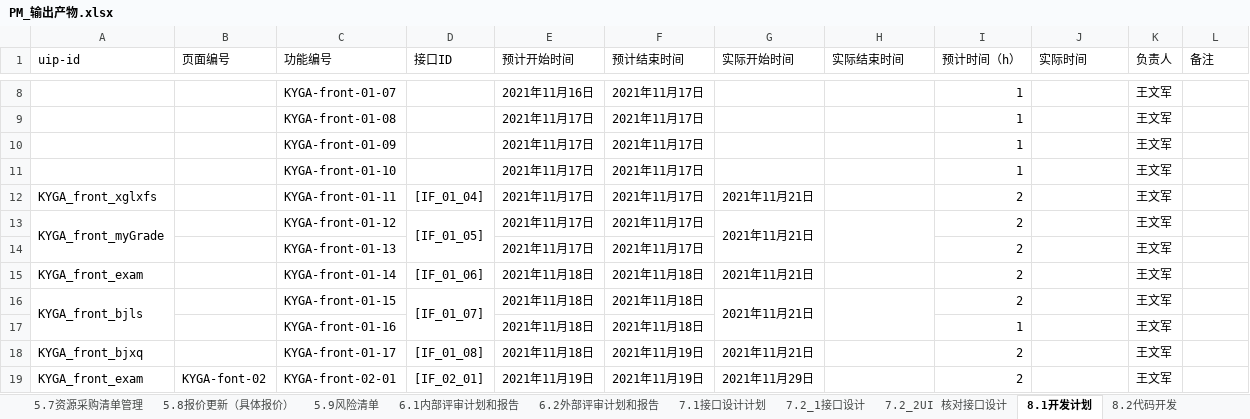
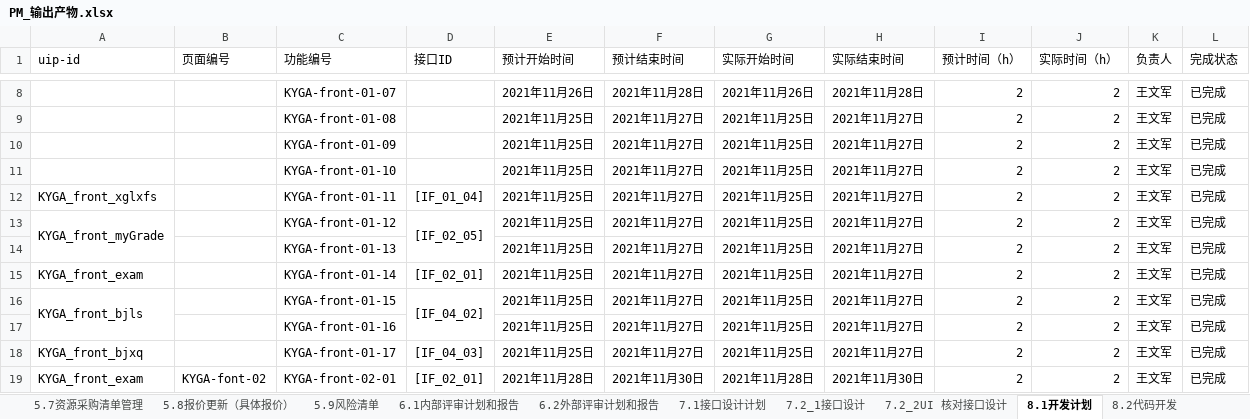
Before and after one commit to byurself/ndky_cx_pm_g1, an Excel workbook: PM_LSN_KYGA/PM_输出产物.xlsx, sheet 8.1开发计划, drawn as a sheet; only a part is shown, gaps mark what is left out; values as stored, in another font and other column widths than the file's, no cell formats; removed rows and columns are numbered as before the commit, all else as after; the diff covers the shown part only; the diff names each change by its address in the sheet, - before the commit and + after, or states it on an @@ line.

```diff
--- a/PM_LSN_KYGA/PM_输出产物.xlsx (sheet 8.1开发计划)
+++ b/PM_LSN_KYGA/PM_输出产物.xlsx (sheet 8.1开发计划)
-J1: 实际时间
+J1: 实际时间（h）
-L1: 备注
+L1: 完成状态
-E8 (预计开始时间): 2021年11月16日
+E8 (预计开始时间): 2021年11月26日
-F8 (预计结束时间): 2021年11月17日
+F8 (预计结束时间): 2021年11月28日
-G8 (实际开始时间): (empty)
+G8 (实际开始时间): 2021年11月26日
-H8 (实际结束时间): (empty)
+H8 (实际结束时间): 2021年11月28日
-I8:I11 (预计时间（h）): 1
+I8:I11 (预计时间（h）): 2
-J8:J19 (实际时间（h）): (empty)
+J8:J19 (实际时间（h）): 2
-L8:L19 (完成状态): (empty)
+L8:L19 (完成状态): 已完成
-E9:E14 (预计开始时间): 2021年11月17日
+E9:E14 (预计开始时间): 2021年11月25日
-F9:F14 (预计结束时间): 2021年11月17日
+F9:F14 (预计结束时间): 2021年11月27日
-G9:G11 (实际开始时间): (empty)
+G9:G11 (实际开始时间): 2021年11月25日
-H9:H18 (实际结束时间): (empty)
+H9:H18 (实际结束时间): 2021年11月27日
-G12:G13 (实际开始时间): 2021年11月21日
+G12:G13 (实际开始时间): 2021年11月25日
-D13 (接口ID): [IF_01_05]
+D13 (接口ID): [IF_02_05]
-G13:G14 merged
-H13:H14 merged
-G14 (实际开始时间): (empty)
+G14 (实际开始时间): 2021年11月25日
-D15 (接口ID): [IF_01_06]
+D15 (接口ID): [IF_02_01]
-E15:E18 (预计开始时间): 2021年11月18日
+E15:E18 (预计开始时间): 2021年11月25日
-F15:F17 (预计结束时间): 2021年11月18日
+F15:F17 (预计结束时间): 2021年11月27日
-G15:G16 (实际开始时间): 2021年11月21日
+G15:G16 (实际开始时间): 2021年11月25日
-D16 (接口ID): [IF_01_07]
+D16 (接口ID): [IF_04_02]
-G16:G17 merged
-H16:H17 merged
-G17 (实际开始时间): (empty)
+G17 (实际开始时间): 2021年11月25日
-I17 (预计时间（h）): 1
+I17 (预计时间（h）): 2
-D18 (接口ID): [IF_01_08]
+D18 (接口ID): [IF_04_03]
-F18 (预计结束时间): 2021年11月19日
+F18 (预计结束时间): 2021年11月27日
-G18 (实际开始时间): 2021年11月21日
+G18 (实际开始时间): 2021年11月25日
-D19:D21 merged
-E19 (预计开始时间): 2021年11月19日
+E19 (预计开始时间): 2021年11月28日
-F19 (预计结束时间): 2021年11月19日
+F19 (预计结束时间): 2021年11月30日
-G19 (实际开始时间): 2021年11月29日
+G19 (实际开始时间): 2021年11月28日
-G19:G21 merged
-H19 (实际结束时间): (empty)
+H19 (实际结束时间): 2021年11月30日
-H19:H21 merged
```
Also changed, not shown: 1 added row, 429 edited cells and merged cells elsewhere in this sheet, sheet 8.3代码评审报告, sheet 9.2前后联调, cell formats, hidden cells, 1 other file.
